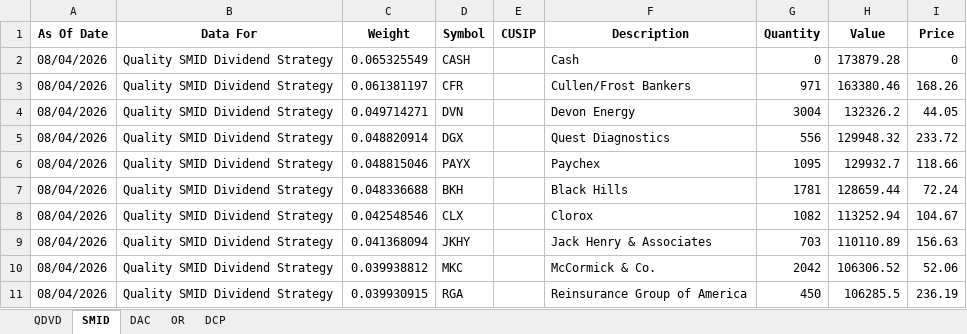
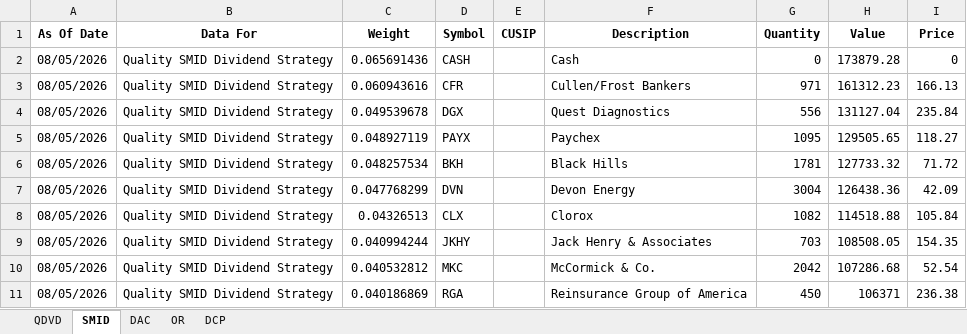
Before and after one commit to ryansadair/mcp-dashboard, an Excel workbook: data/Tamarac_Holdings.xlsx, sheet SMID, drawn as a sheet; only a part is shown; values as stored, in another font and other column widths than the file's, no borders; removed rows and columns are numbered as before the commit, all else as after; the diff covers the shown part only; the diff names each change by its address in the sheet, - before the commit and + after, or states it on an @@ line.

```diff
--- a/data/Tamarac_Holdings.xlsx (sheet SMID)
+++ b/data/Tamarac_Holdings.xlsx (sheet SMID)
-A2:A3 (As Of Date): 08/04/2026
+A2:A3 (As Of Date): 08/05/2026
-C2 (Weight): 0.065325549
+C2 (Weight): 0.065691436
-C3 (Weight): 0.061381197
+C3 (Weight): 0.060943616
-H3 (Value): 163380.46
+H3 (Value): 161312.23
-I3 (Price): 168.26
+I3 (Price): 166.13
-row 4: 08/04/2026 | Quality SMID Dividend Strategy | 0.049714271 | DVN |  | Devon Energy | 3004 | 132326.2 | 44.05
-A4:A6 (As Of Date): 08/04/2026
+A4:A6 (As Of Date): 08/05/2026
-C4 (Weight): 0.048820914
+C4 (Weight): 0.049539678
-H4 (Value): 129948.32
+H4 (Value): 131127.04
-I4 (Price): 233.72
+I4 (Price): 235.84
-C5 (Weight): 0.048815046
+C5 (Weight): 0.048927119
-H5 (Value): 129932.7
+H5 (Value): 129505.65
-I5 (Price): 118.66
+I5 (Price): 118.27
-C6 (Weight): 0.048336688
+C6 (Weight): 0.048257534
-H6 (Value): 128659.44
+H6 (Value): 127733.32
-I6 (Price): 72.24
+I6 (Price): 71.72
+row 7: 08/05/2026 | Quality SMID Dividend Strategy | 0.047768299 | DVN |  | Devon Energy | 3004 | 126438.36 | 42.09
-A8:A11 (As Of Date): 08/04/2026
+A8:A11 (As Of Date): 08/05/2026
-C8 (Weight): 0.042548546
+C8 (Weight): 0.04326513
-H8 (Value): 113252.94
+H8 (Value): 114518.88
-I8 (Price): 104.67
+I8 (Price): 105.84
-C9 (Weight): 0.041368094
+C9 (Weight): 0.040994244
-H9 (Value): 110110.89
+H9 (Value): 108508.05
-I9 (Price): 156.63
+I9 (Price): 154.35
-C10 (Weight): 0.039938812
+C10 (Weight): 0.040532812
-H10 (Value): 106306.52
+H10 (Value): 107286.68
-I10 (Price): 52.06
+I10 (Price): 52.54
-C11 (Weight): 0.039930915
+C11 (Weight): 0.040186869
-H11 (Value): 106285.5
+H11 (Value): 106371
-I11 (Price): 236.19
+I11 (Price): 236.38
```
Also changed, not shown: 2 added rows, 2 removed rows and 60 edited cells elsewhere in this sheet, sheet DAC, sheet OR, sheet DCP, sheet QDVD.
